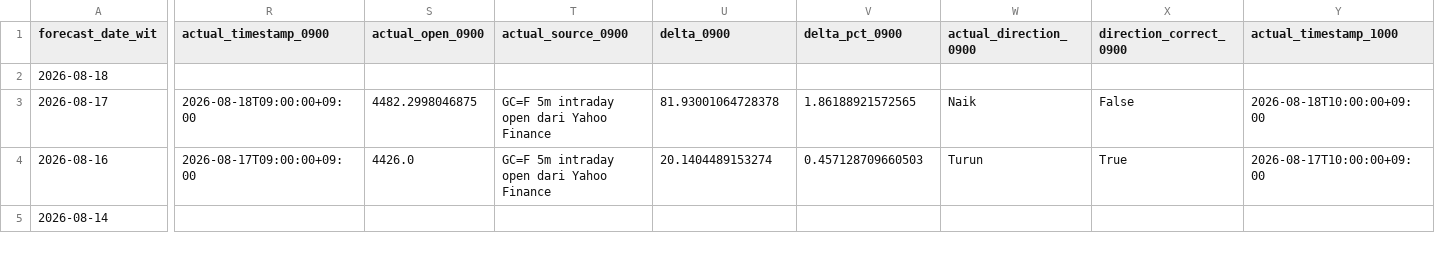
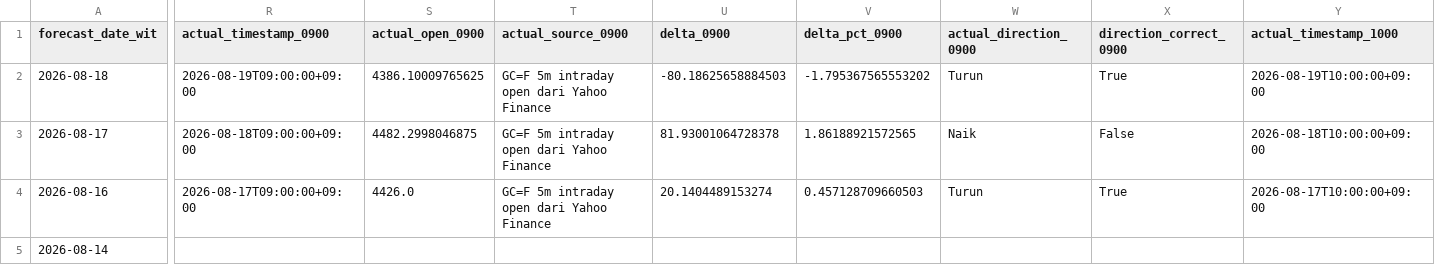
Before and after one commit to geraldinbatubara-cyber/Prediksi-XAU-USD, a CSV file: data/monitoring.csv, drawn as a sheet; only a part is shown, gaps mark what is left out; the diff covers the shown part only; the diff names each change by its address in the sheet, - before the commit and + after, or states it on an @@ line.

```diff
--- a/data/monitoring.csv
+++ b/data/monitoring.csv
-R2 (actual_timestamp_0900): (empty)
+R2 (actual_timestamp_0900): 2026-08-19T09:00:00+09:00
-S2 (actual_open_0900): (empty)
+S2 (actual_open_0900): 4386.10009765625
-T2 (actual_source_0900): (empty)
+T2 (actual_source_0900): GC=F 5m intraday open dari Yahoo Finance
-U2 (delta_0900): (empty)
+U2 (delta_0900): -80.18625658884503
-V2 (delta_pct_0900): (empty)
+V2 (delta_pct_0900): -1.795367565553202
-W2 (actual_direction_0900): (empty)
+W2 (actual_direction_0900): Turun
-X2 (direction_correct_0900): (empty)
+X2 (direction_correct_0900): True
-Y2 (actual_timestamp_1000): (empty)
+Y2 (actual_timestamp_1000): 2026-08-19T10:00:00+09:00
```
Also changed, not shown: 7 edited cells elsewhere in this file, data/monitoring_model1.csv.
